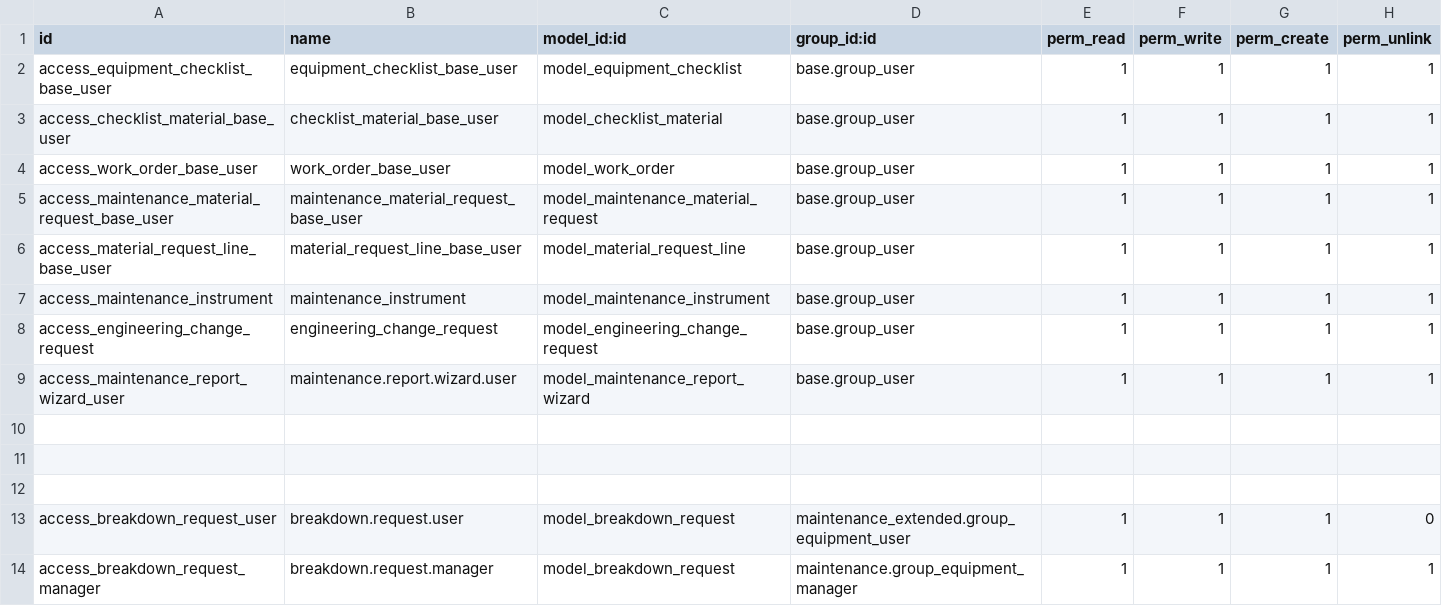
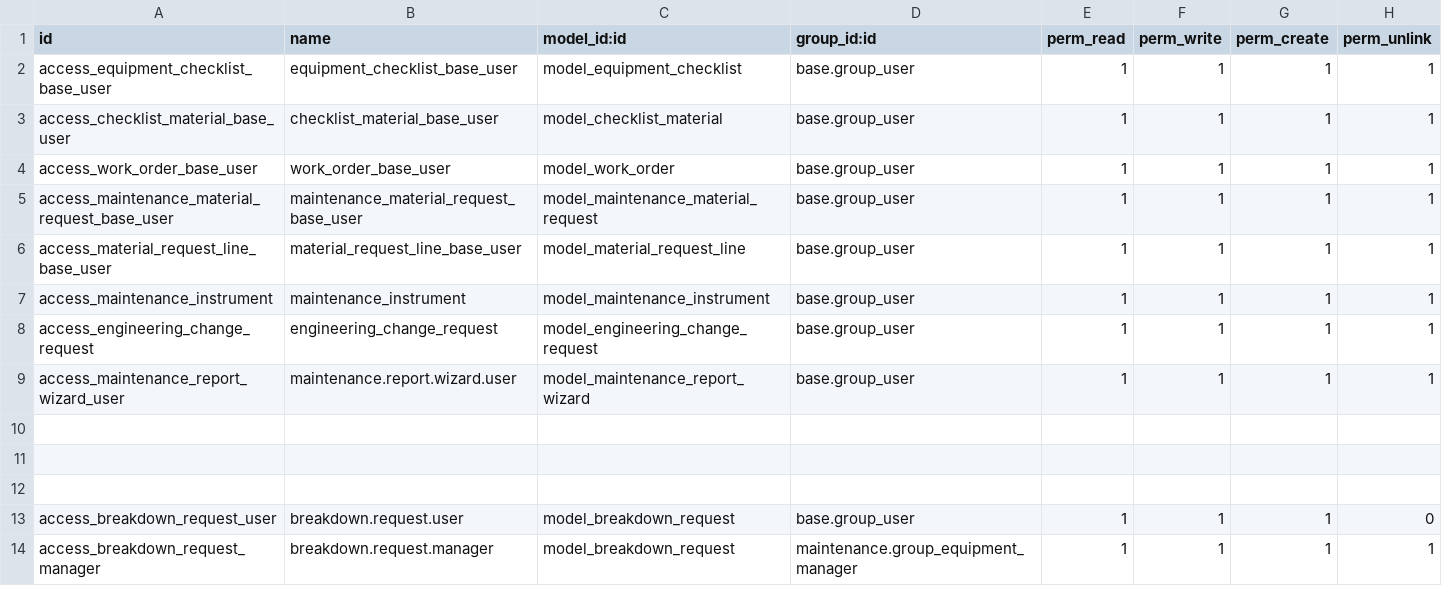
Before and after one commit to FnetOdoo/munoth_v19, a CSV file: custom/addons/maintenance_extended/security/ir.model.access.csv, drawn as a sheet.

```diff
--- a/custom/addons/maintenance_extended/security/ir.model.access.csv
+++ b/custom/addons/maintenance_extended/security/ir.model.access.csv
@@ -12,3 +12,3 @@ access_maintenance_report_wizard_user,maintenance.report.wizard.user,model_maint
 
-access_breakdown_request_user,breakdown.request.user,model_breakdown_request,maintenance_extended.group_equipment_user,1,1,1,0
+access_breakdown_request_user,breakdown.request.user,model_breakdown_request,base.group_user,1,1,1,0
 access_breakdown_request_manager,breakdown.request.manager,model_breakdown_request,maintenance.group_equipment_manager,1,1,1,1
```
Also changed, not shown: 7 other files.
